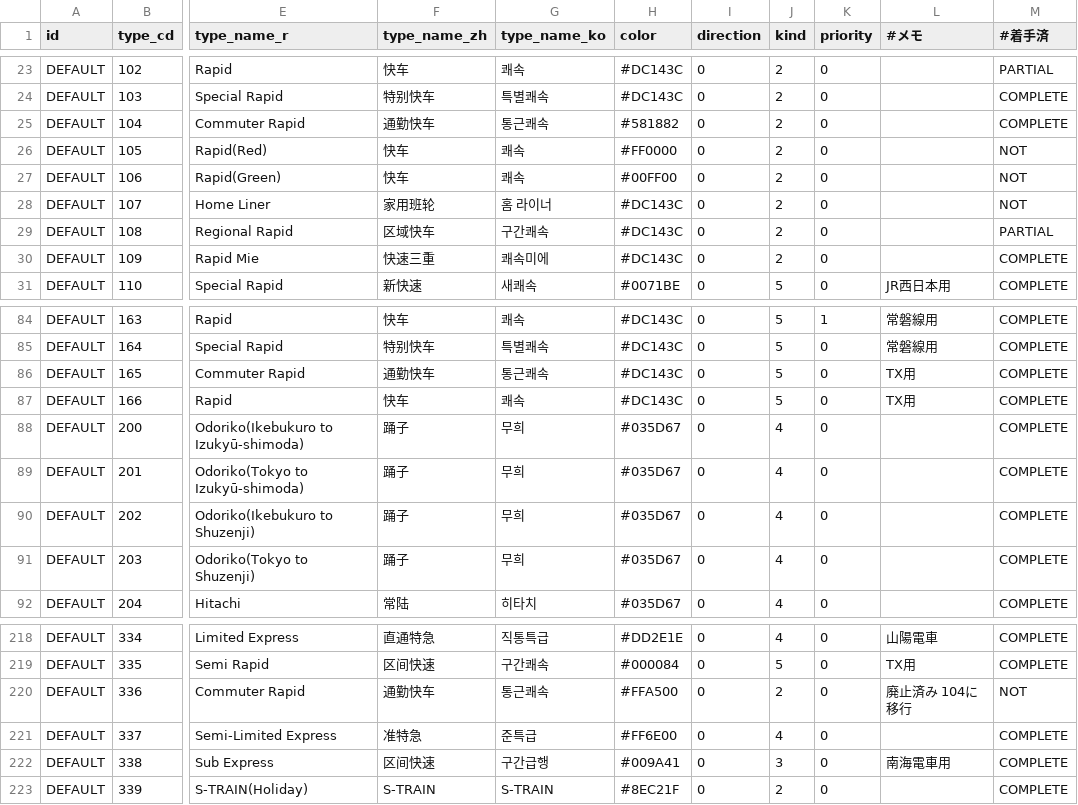
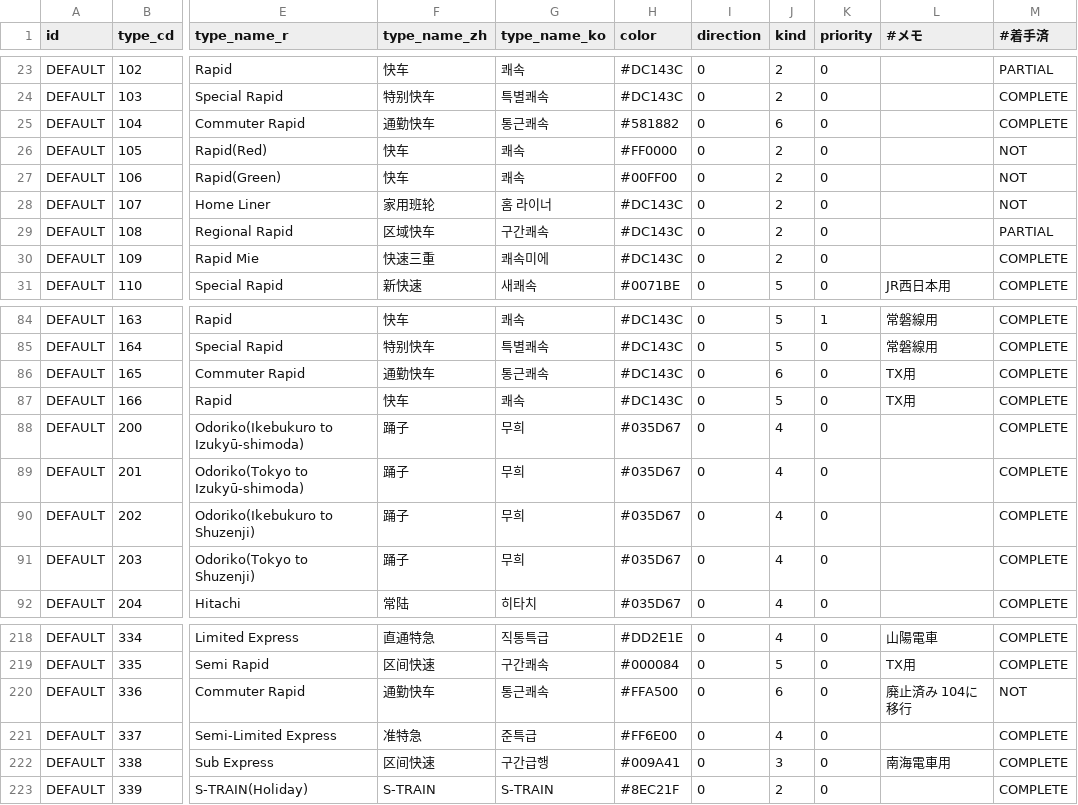
Before and after one commit to TrainLCD/StationAPI, a CSV file: data/4!types.csv, drawn as a sheet; only a part is shown, gaps mark what is left out; the diff names each change by its address in the sheet, - before the commit and + after, or states it on an @@ line.

```diff
--- a/data/4!types.csv
+++ b/data/4!types.csv
-J25 (kind): 2
+J25 (kind): 6
-J86 (kind): 5
+J86 (kind): 6
-J220 (kind): 2
+J220 (kind): 6
```
